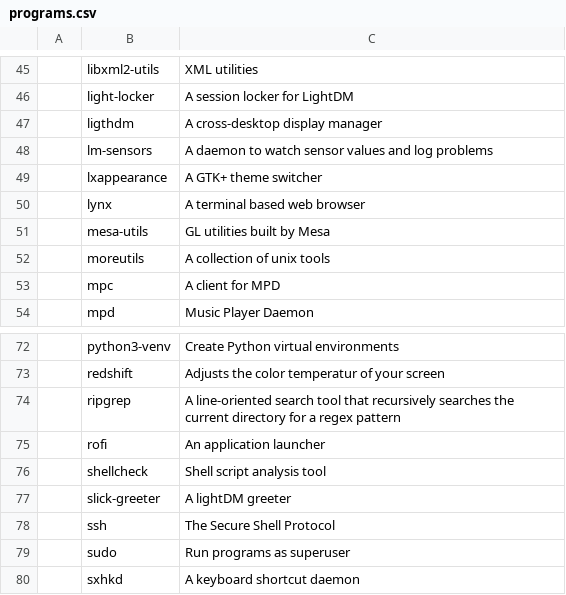
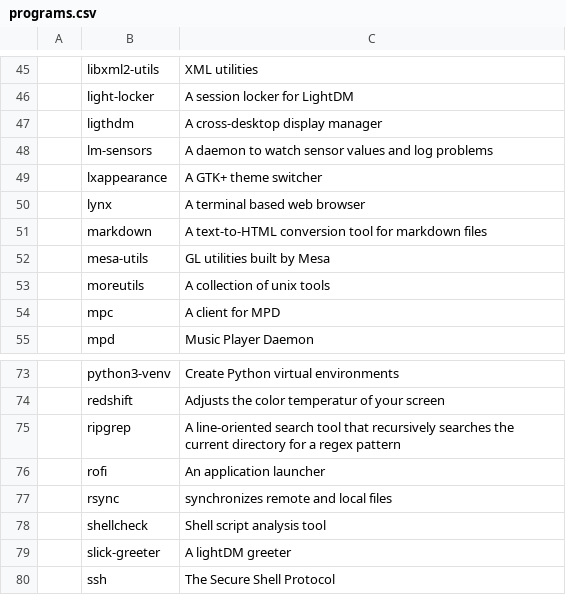
Before and after one commit to miikanissi/dotfiles, a CSV file: programs.csv, drawn as a sheet; only a part is shown, gaps mark what is left out; the shorter side is filled out with more unchanged rows; the diff names each change by its address in the sheet, - before the commit and + after, or states it on an @@ line.

Commit message:
New programs to list and minor fixes

```diff
--- a/programs.csv
+++ b/programs.csv
+row 51:  | markdown | A text-to-HTML conversion tool for markdown files
+row 77:  | rsync | synchronizes remote and local files
```
Also changed, not shown: 2 other files.
